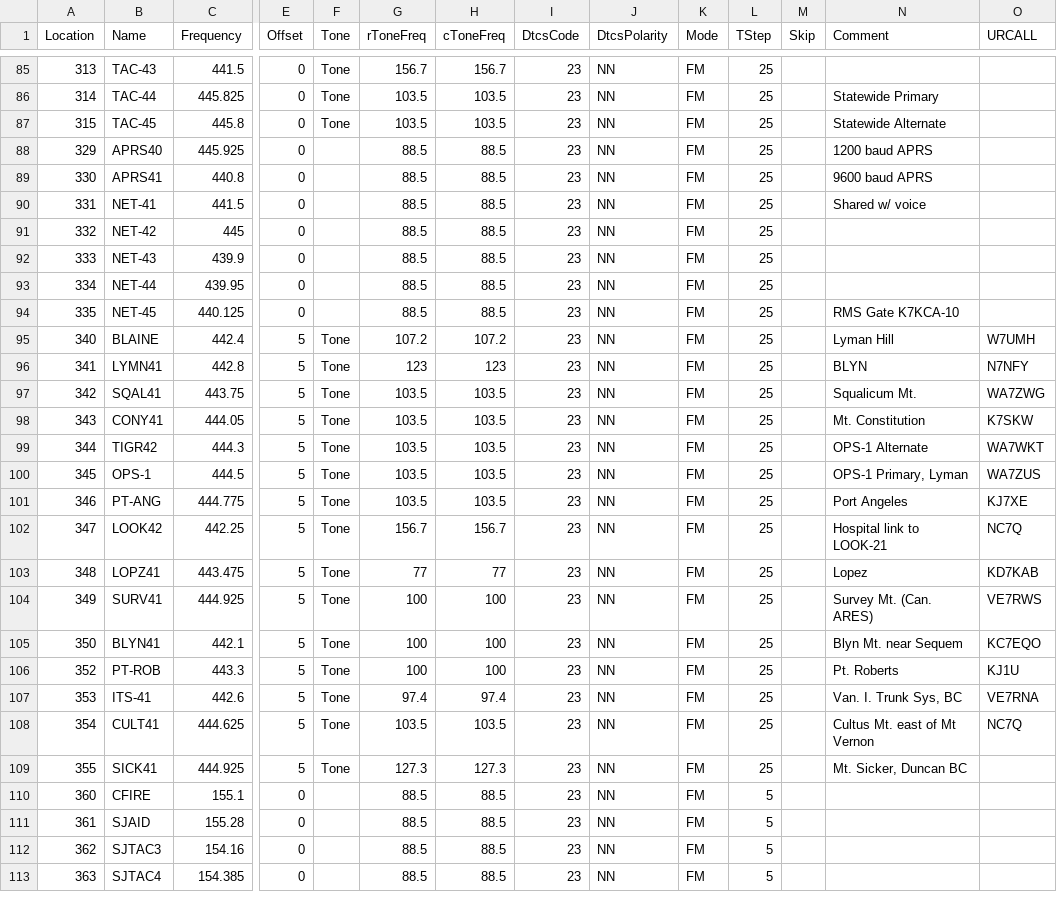
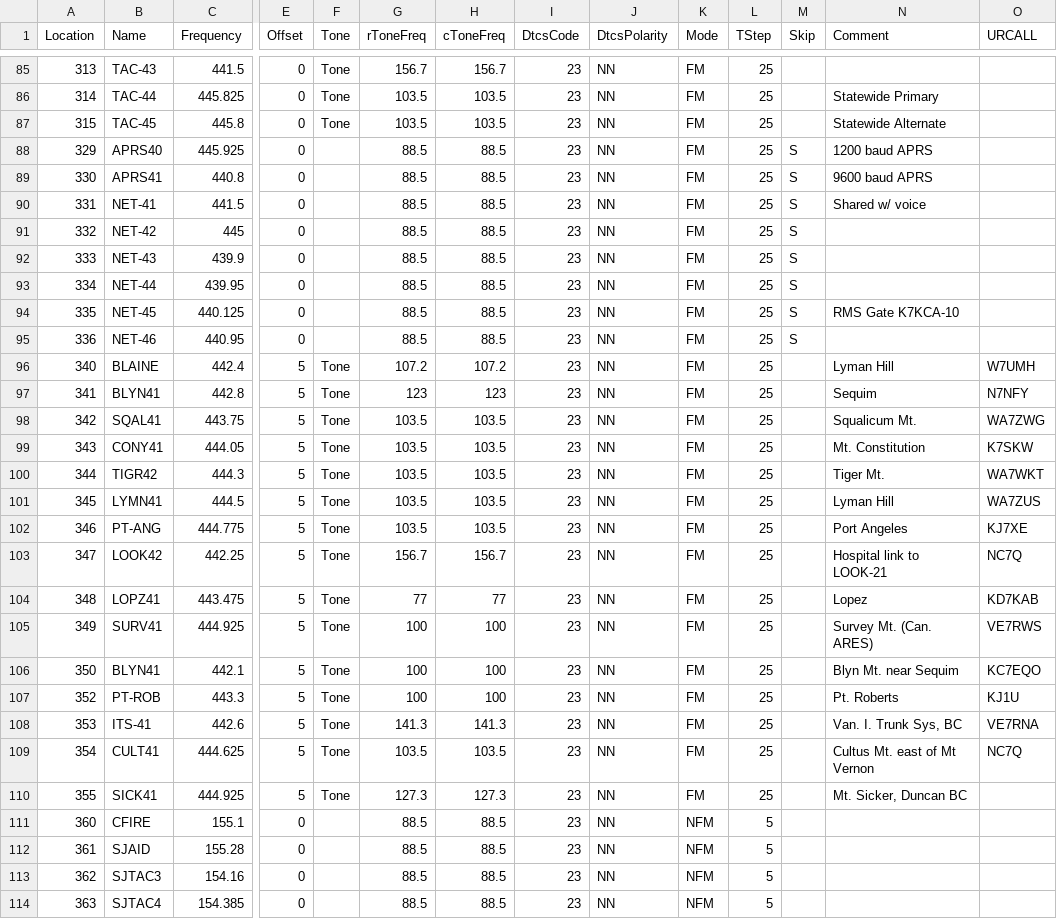
Before and after one commit to bhhoyer/SJACSflist, a CSV file: reffiles/HTtriband.csv, drawn as a sheet; only a part is shown, gaps mark what is left out; addresses are those after the commit; rows hold the shown columns only; the diff covers the shown part only; the diff names each change by its address in the sheet, - before the commit and + after, or states it on an @@ line.

```diff
--- a/reffiles/HTtriband.csv
+++ b/reffiles/HTtriband.csv
-M88:M94 (Skip): (empty)
+M88:M94 (Skip): S
+row 95: 336 | NET-46 | 440.95 | 0 |  | 88.5 | 88.5 | 23 | NN | FM | 25 | S
-B97 (Name): LYMN41
+B97 (Name): BLYN41
-N97 (Comment): BLYN
+N97 (Comment): Sequim
-N100 (Comment): OPS-1 Alternate
+N100 (Comment): Tiger Mt.
-B101 (Name): OPS-1
+B101 (Name): LYMN41
-N101 (Comment): OPS-1 Primary, Lyman
+N101 (Comment): Lyman Hill
-N106 (Comment): Blyn Mt. near Sequem
+N106 (Comment): Blyn Mt. near Sequim
-G108 (rToneFreq): 97.4
+G108 (rToneFreq): 141.3
-H108 (cToneFreq): 97.4
+H108 (cToneFreq): 141.3
-K111:K114 (Mode): FM
+K111:K114 (Mode): NFM
```
Also changed, not shown: 2 added rows, 2 removed rows and 77 edited cells elsewhere in this file, 2 other files.
